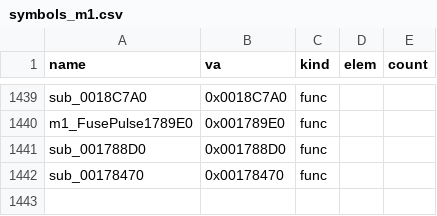
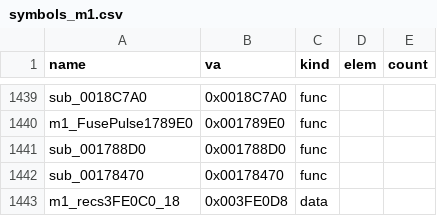
Before and after one commit to Pallypots/Project-Soul-Robber, a CSV file: config/symbols_m1.csv, drawn as a sheet; only a part is shown, gaps mark what is left out; the diff names each change by its address in the sheet, - before the commit and + after, or states it on an @@ line.

```diff
--- a/config/symbols_m1.csv
+++ b/config/symbols_m1.csv
+row 1443: m1_recs3FE0C0_18 | 0x003FE0D8 | data
```
Also changed, not shown: config/function_states_m1.csv, 3 other files.
